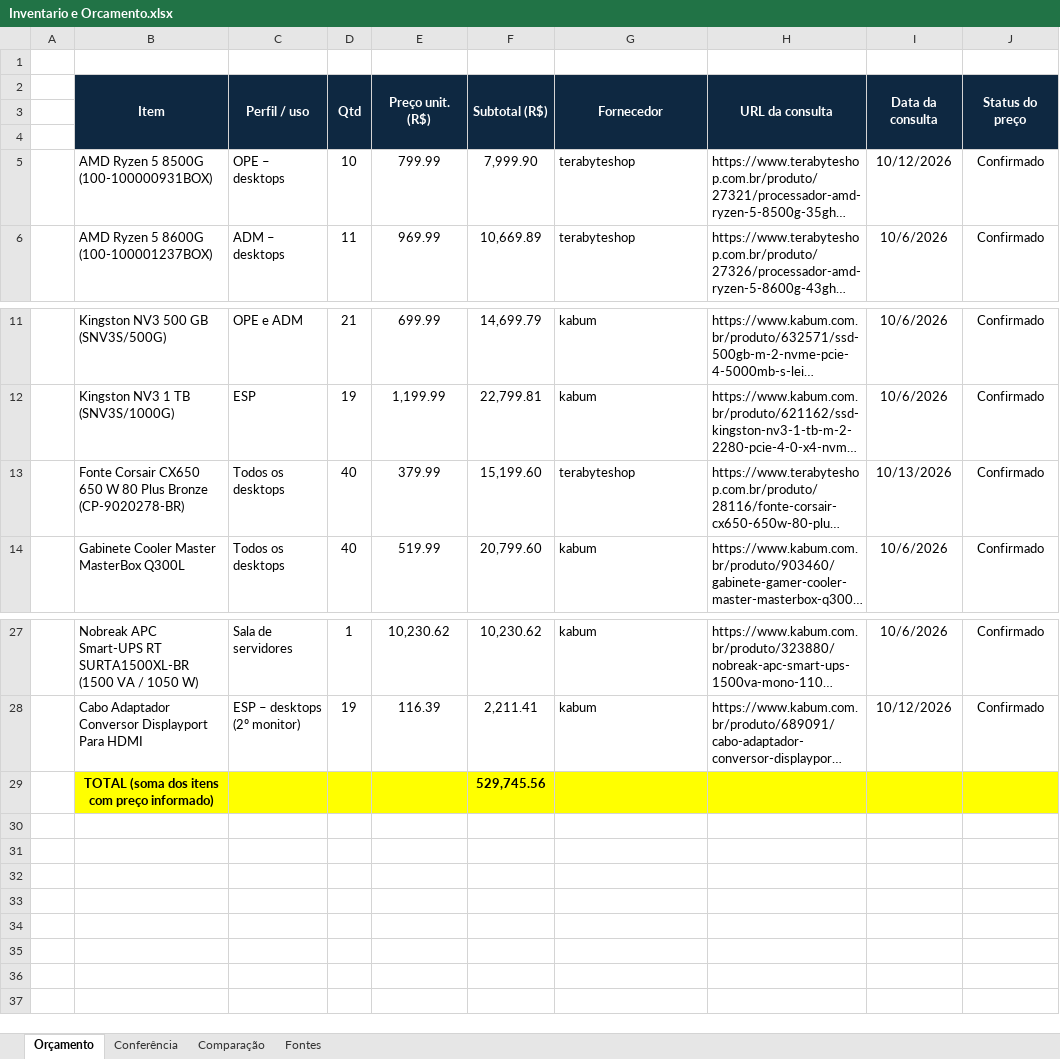
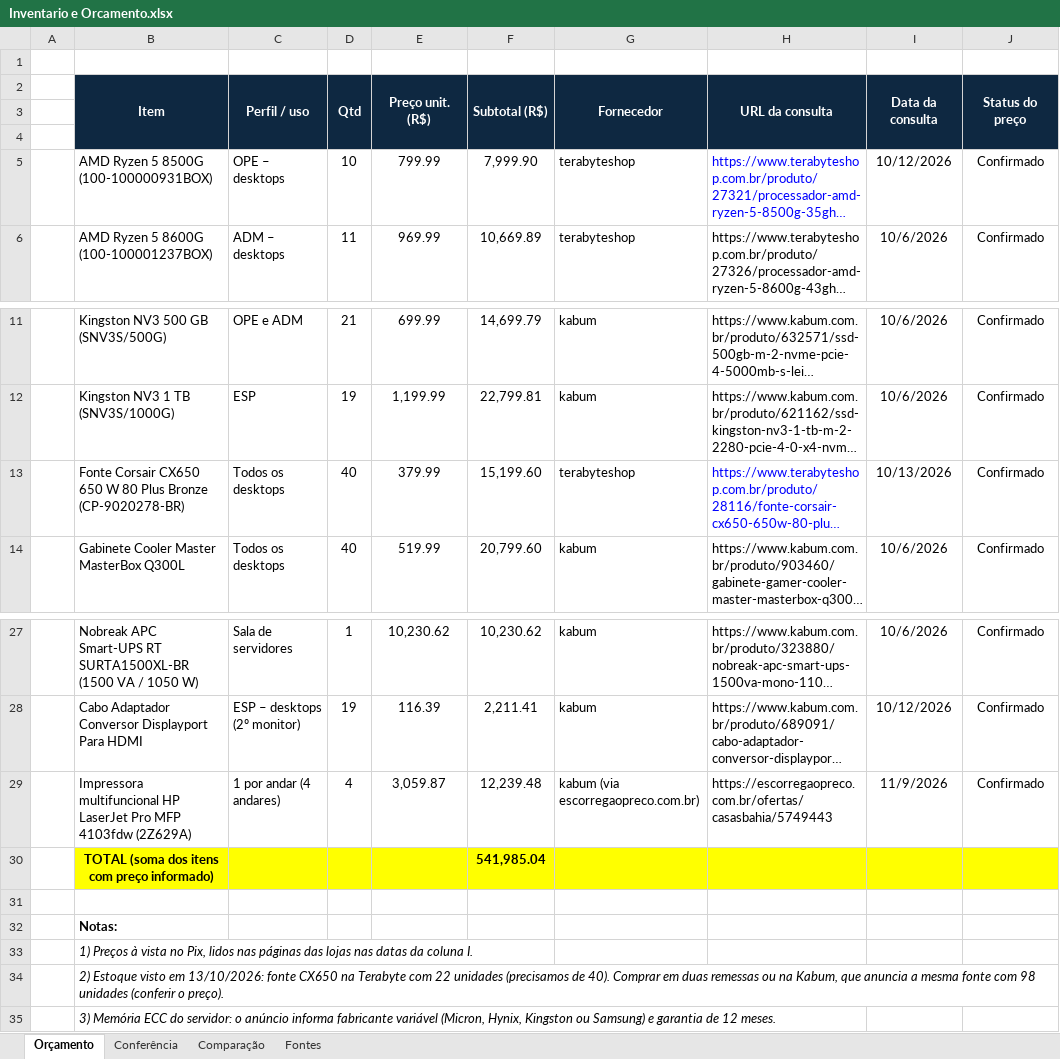
Before and after one commit to luizfeleite/leitetech-infraestrutura, an Excel workbook: arquitetura/Inventario e Orcamento.xlsx, sheet Orçamento, drawn as a sheet; only a part is shown, gaps mark what is left out; long unchanged cells end in …; values as stored, in another font and other column widths than the file's, no borders; addresses are those after the commit; the diff names each change by its address in the sheet, - before the commit and + after, or states it on an @@ line.

Commit message:
Atualização de preços, confirmado

```diff
--- a/arquitetura/Inventario e Orcamento.xlsx (sheet Orçamento)
+++ b/arquitetura/Inventario e Orcamento.xlsx (sheet Orçamento)
-H5 text colour: black
+H5 text colour: #0000FF
-H13 text colour: black
+H13 text colour: #0000FF
+row 29:  | Impressora multifuncional HP LaserJet Pro MFP 4103fdw (2Z629A) | 1 por andar (4 andares) | 4 | 3,059.87 | 12,239.48 | kabum (via escorregaopreco.com.br) | https://escorregaopreco.com.br/ofertas/casasbahia/5749443 | 11/9/2026 | Confirmado
-F30 (Subtotal (R$)): 529,745.56
+F30 (Subtotal (R$)): 541,985.04
+row 31: (empty)
+row 32:  | Notas:
+row 33:  | 1) Preços à vista no Pix, lidos nas páginas das lojas nas datas da coluna I.
+row 34:  | 2) Estoque visto em 13/10/2026: fonte CX650 na Terabyte com 22 unidades (precisamos de 40). Comprar em duas remessas ou na Kabum, que anuncia a mesma fonte com 98 unidades (conferir o preço).
+row 35:  | 3) Memória ECC do servidor: o anúncio informa fabricante variável (Micron, Hynix, Kingston ou Samsung) e garantia de 12 meses.
```
Also changed, not shown: sheet Conferência.
